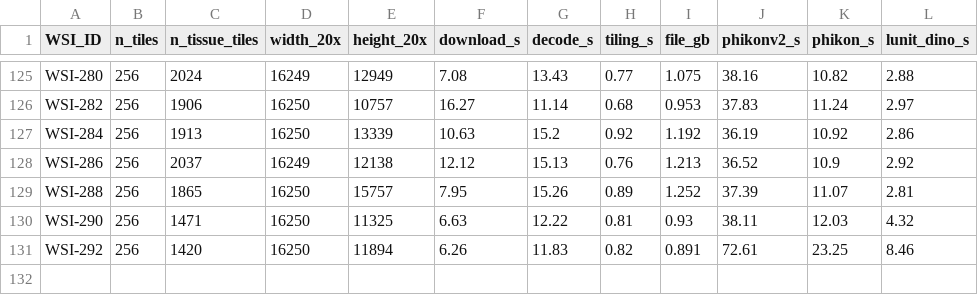
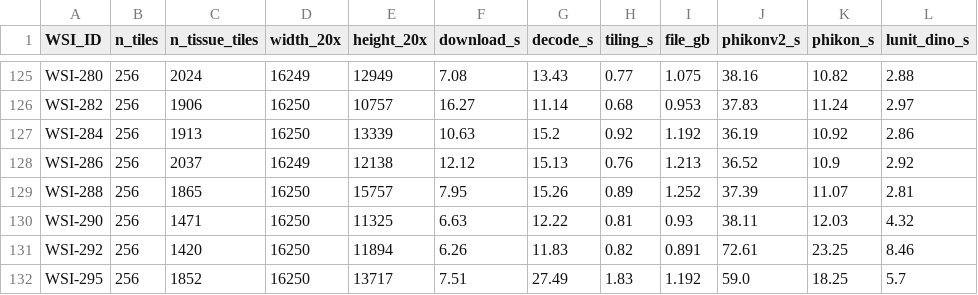
Before and after one commit to jkaral/pathology-fusion-AI, a CSV file: artifacts/embeddings_pilot/extraction_manifest.csv, drawn as a sheet; only a part is shown, gaps mark what is left out; the diff names each change by its address in the sheet, - before the commit and + after, or states it on an @@ line.

```diff
--- a/artifacts/embeddings_pilot/extraction_manifest.csv
+++ b/artifacts/embeddings_pilot/extraction_manifest.csv
+row 132: WSI-295 | 256 | 1852 | 16250 | 13717 | 7.51 | 27.49 | 1.83 | 1.192 | 59.0 | 18.25 | 5.7
```
Also changed, not shown: 4 other files.
